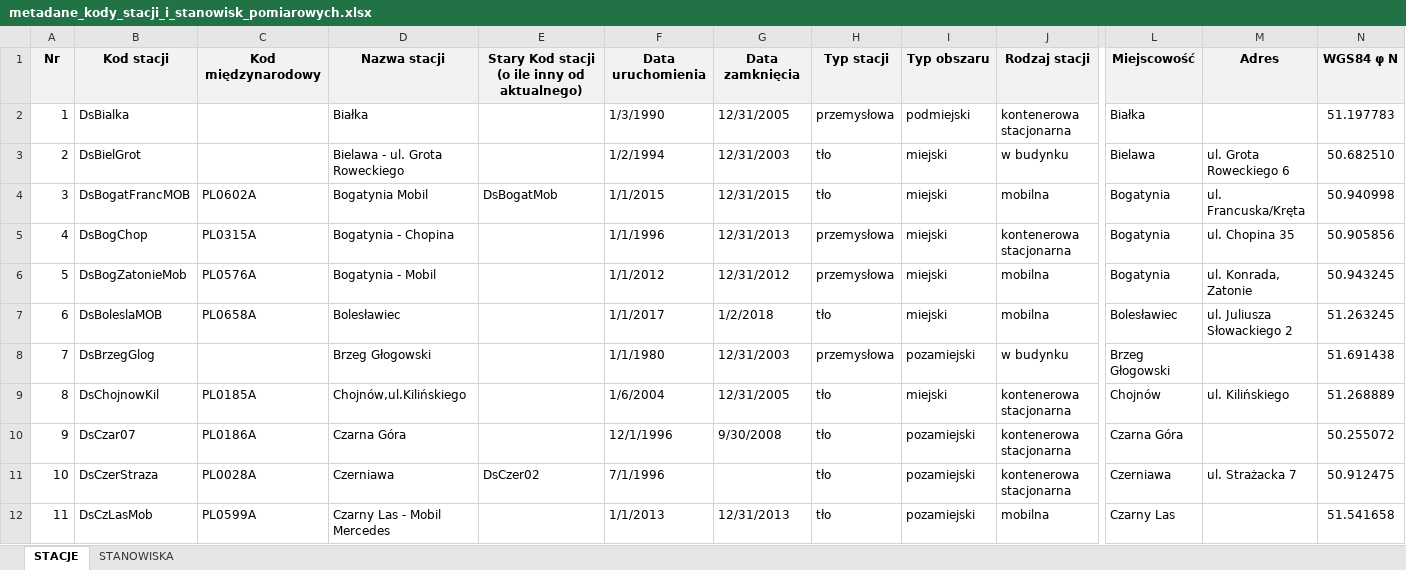
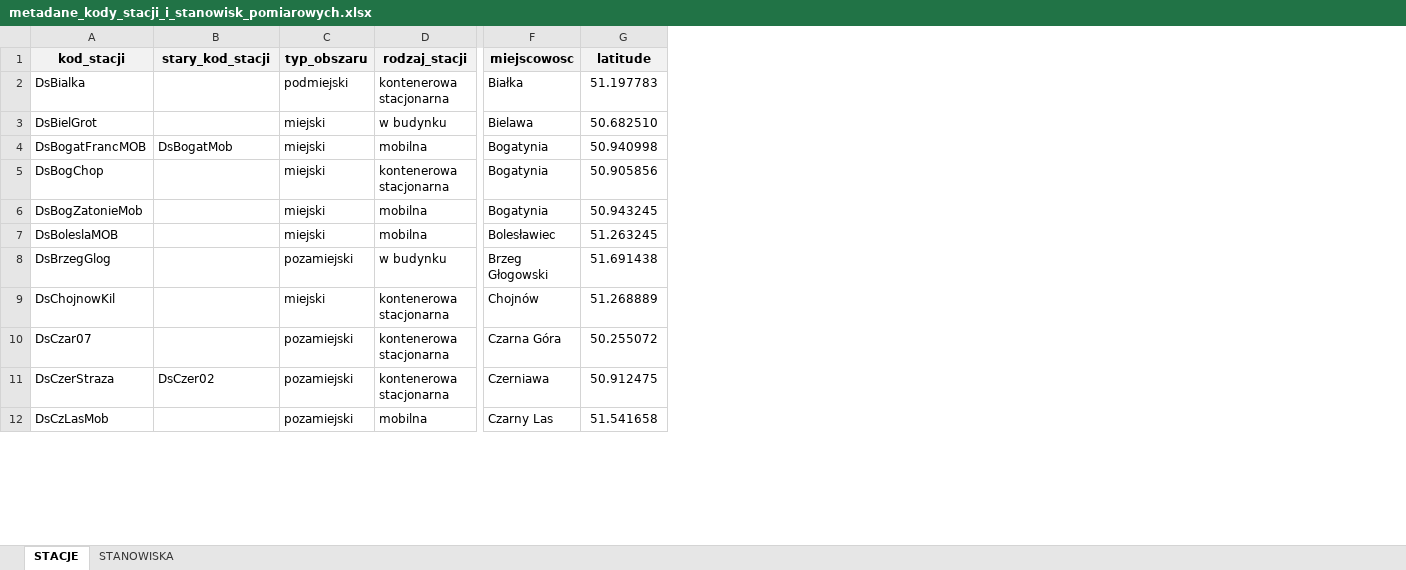
Before and after one commit to wst3pniewski/air_quality, an Excel workbook: data/metadane_kody_stacji_i_stanowisk_pomiarowych.xlsx, sheet STACJE, drawn as a sheet; only a part is shown, gaps mark what is left out; values as stored, in another font and other column widths than the file's, no borders; removed rows and columns are numbered as before the commit, all else as after; rows hold the shown columns only; ↵ is a line break in a cell; the diff names each change by its address in the sheet, - before the commit and + after, or states it on an @@ line.

Commit message:
formatted, merged data, dataset(PM10) ready

```diff
--- a/data/metadane_kody_stacji_i_stanowisk_pomiarowych.xlsx (sheet STACJE)
+++ b/data/metadane_kody_stacji_i_stanowisk_pomiarowych.xlsx (sheet STACJE)
-column A, rows 2-12: 1 | 2 | 3 | 4 | 5 | 6 | 7 | 8 | 9 | 10 | 11
-column C, rows 4-12: PL0602A | PL0315A | PL0576A | PL0658A |  | PL0185A | PL0186A | PL0028A | PL0599A
-column D, rows 2-12: Białka | Bielawa - ul. Grota Roweckiego | Bogatynia Mobil | Bogatynia - Chopina | Bogatynia - Mobil | Bolesławiec | Brzeg Głogowski | Chojnów,ul.Kilińskiego | Czarna Góra | Czerniawa | Czarny Las - Mobil Mercedes
-column F, rows 2-12: 1/3/1990 | 1/2/1994 | 1/1/2015 | 1/1/1996 | 1/1/2012 | 1/1/2017 | 1/1/1980 | 1/6/2004 | 12/1/1996 | 7/1/1996 | 1/1/2013
-column G, rows 2-12: 12/31/2005 | 12/31/2003 | 12/31/2015 | 12/31/2013 | 12/31/2012 | 1/2/2018 | 12/31/2003 | 12/31/2005 | 9/30/2008 |  | 12/31/2013
-column H, rows 2-12: przemysłowa | tło | tło | przemysłowa | przemysłowa | tło | przemysłowa | tło | tło | tło | tło
-column M, rows 3-11: ul. Grota Roweckiego 6 | ul. Francuska/Kręta | ul. Chopina 35 | ul. Konrada, Zatonie | ul. Juliusza Słowackiego 2 |  | ul. Kilińskiego |  | ul. Strażacka 7
-row 1: Nr | Kod stacji | Kod międzynarodowy | Nazwa stacji | Stary Kod stacji ↵ (o ile inny od aktualnego) | Data uruchomienia | Data zamknięcia | Typ stacji | Typ obszaru | Rodzaj stacji | Miejscowość | Adres | WGS84 φ N
+row 1: kod_stacji | stary_kod_stacji | typ_obszaru | rodzaj_stacji | miejscowosc | latitude
```
Also changed, not shown: 11 other files.
